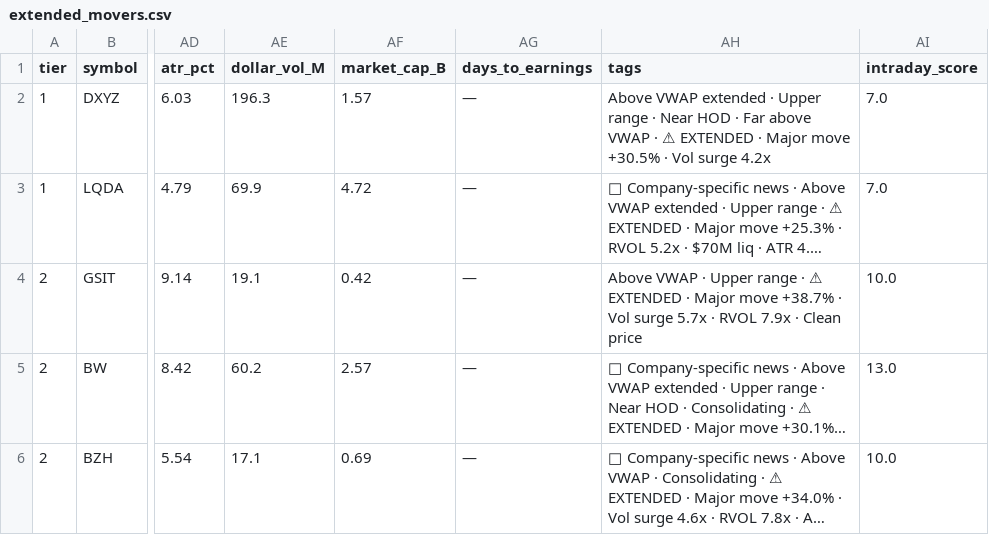
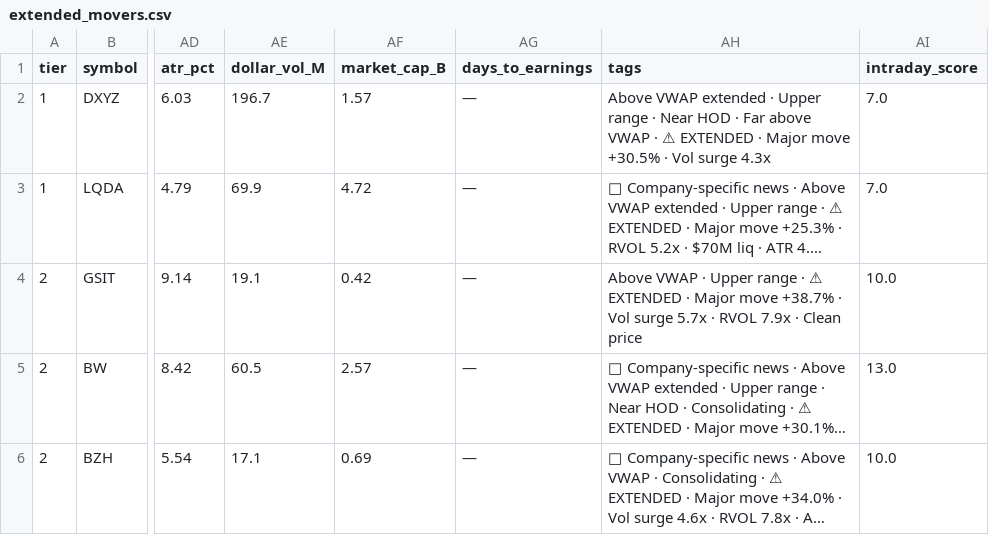
Before and after one commit to samaunkhalid/elite-scanner, a CSV file: extended_movers.csv, drawn as a sheet; only a part is shown, gaps mark what is left out; long unchanged cells end in …; the diff names each change by its address in the sheet, - before the commit and + after, or states it on an @@ line.

```diff
--- a/extended_movers.csv
+++ b/extended_movers.csv
-AE2 (dollar_vol_M): 196.3
+AE2 (dollar_vol_M): 196.7
-AH2 (tags): …Vol surge 4.2x
+AH2 (tags): …Vol surge 4.3x
-AE5 (dollar_vol_M): 60.2
+AE5 (dollar_vol_M): 60.5
```
Also changed, not shown: active_momentum.csv, elite_watchlist.csv, 9 other files.
